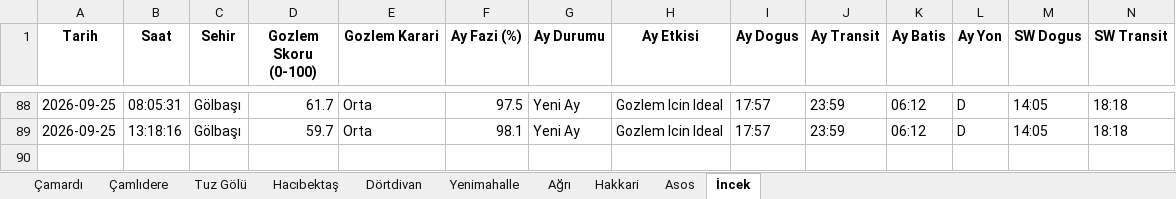
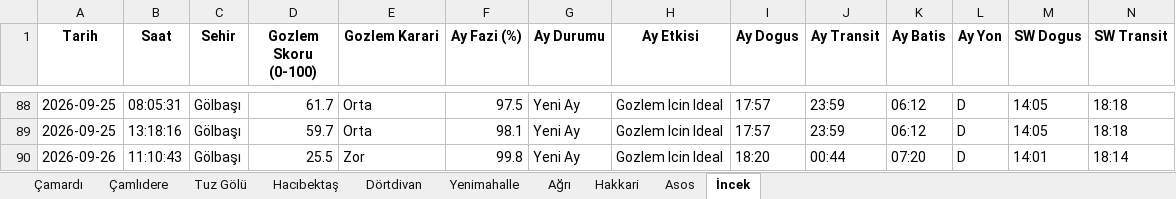
Before and after one commit to muhdogan-max/astro-gozlem, an Excel workbook: HavaTakip/astro_gozlem_verileri.xlsx, sheet İncek, drawn as a sheet; only a part is shown, gaps mark what is left out; values as stored, in another font and other column widths than the file's, no borders; rows hold the shown columns only; the diff names each change by its address in the sheet, - before the commit and + after, or states it on an @@ line.

Commit message:
Otomatik guncelleme: astro_gozlem_verileri.xlsx

```diff
--- a/HavaTakip/astro_gozlem_verileri.xlsx (sheet İncek)
+++ b/HavaTakip/astro_gozlem_verileri.xlsx (sheet İncek)
+row 90: 2026-09-26 | 11:10:43 | Gölbaşı | 25.5 | Zor | 99.8 | Yeni Ay | Gozlem Icin Ideal | 18:20 | 00:44 | 07:20 | D | 14:01 | 18:14
```
Also changed, not shown: sheet Dörtdivan, sheet Asos, sheet Tuz Gölü, sheet Çamlıdere, sheet Yenimahalle, sheet Hakkari, 3 more sheets.
